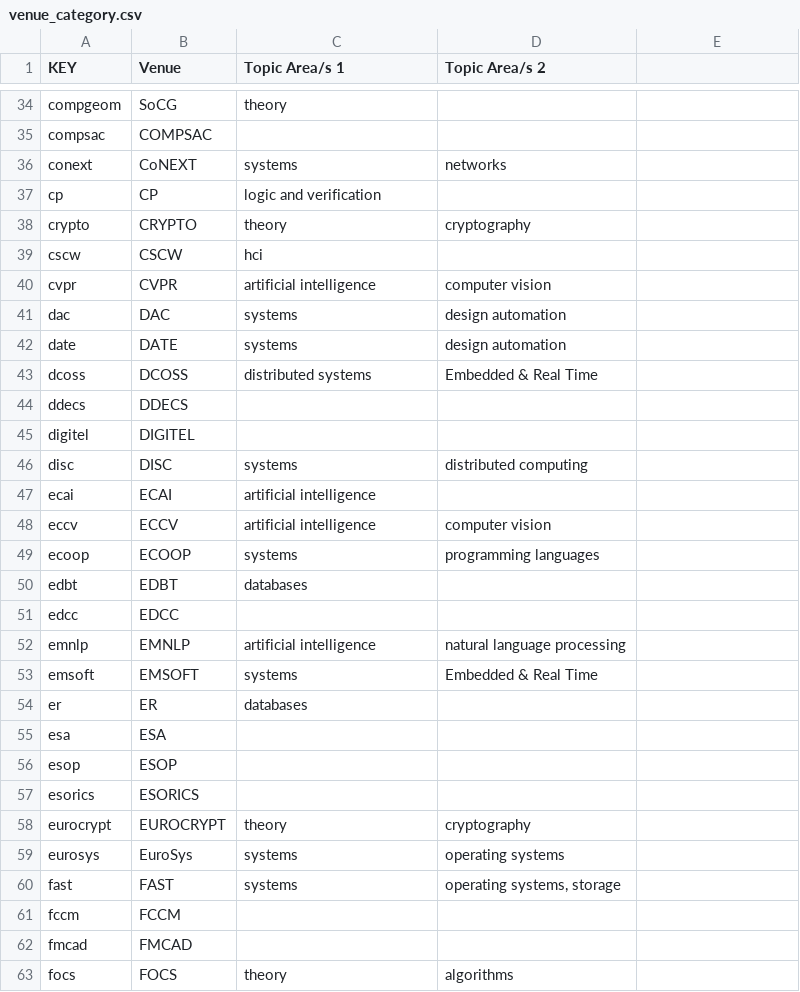
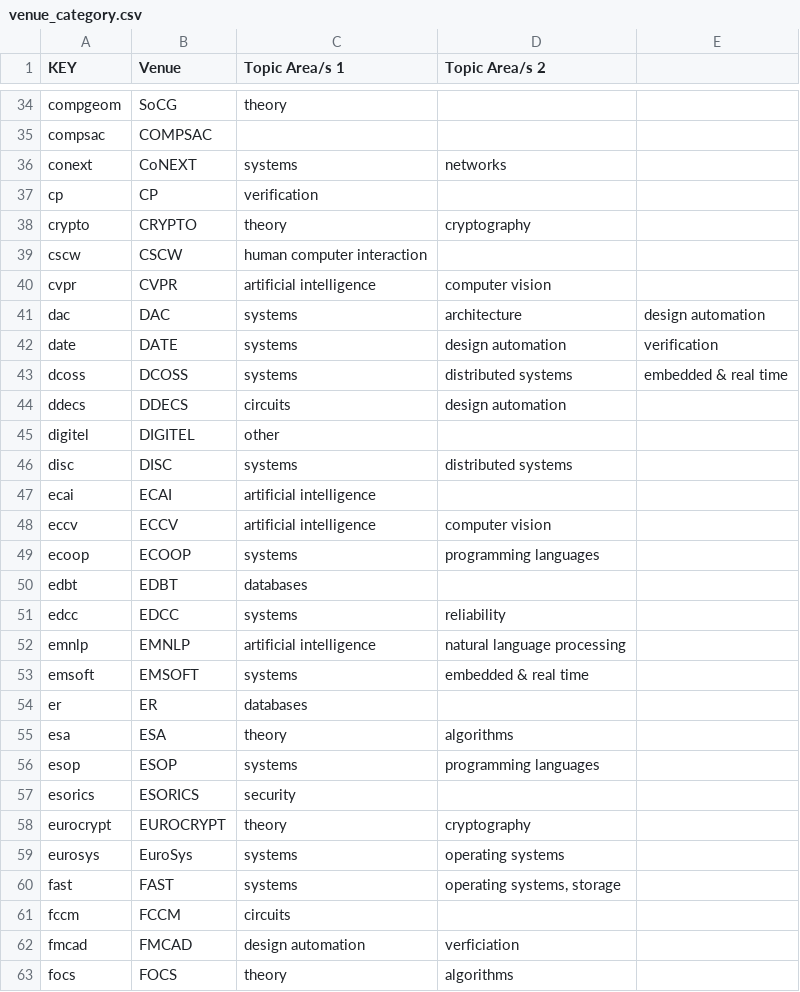
Before and after one commit to csmetrics/csmetrics.net, a CSV file: app/data/venue_category.csv, drawn as a sheet; only a part is shown, gaps mark what is left out; the diff covers the shown part only.

Commit message:
Topic edits in venue categories.  Deleted some topics and made them other. Corrected venue to topic mapping. Made things consistently systems. Venue name edits for consistency of capitalization and abbreviations.

```diff
--- a/app/data/venue_category.csv
+++ b/app/data/venue_category.csv
@@ -36,12 +36,12 @@ compsac,COMPSAC,,
 conext,CoNEXT,systems,networks
-cp,CP,logic and verification,
+cp,CP,verification,
 crypto,CRYPTO,theory,cryptography
-cscw,CSCW,hci,
+cscw,CSCW,human computer interaction,
 cvpr,CVPR,artificial intelligence,computer vision
-dac,DAC,systems,design automation
-date,DATE,systems,design automation
-dcoss,DCOSS,distributed systems,Embedded & Real Time
-ddecs,DDECS,,
-digitel,DIGITEL,,
-disc,DISC,systems,distributed computing
+dac,DAC,systems,architecture,design automation
+date,DATE,systems,design automation, verification
+dcoss,DCOSS,systems,distributed systems,embedded & real time
+ddecs,DDECS,circuits,design automation,
+digitel,DIGITEL,other,
+disc,DISC,systems,distributed systems
 ecai,ECAI,artificial intelligence,
@@ -50,9 +50,9 @@ ecoop,ECOOP,systems,programming languages
 edbt,EDBT,databases,
-edcc,EDCC,,
+edcc,EDCC,systems,reliability,
 emnlp,EMNLP,artificial intelligence,natural language processing
-emsoft,EMSOFT,systems,Embedded & Real Time
+emsoft,EMSOFT,systems,embedded & real time
 er,ER,databases,
-esa,ESA,,
-esop,ESOP,,
-esorics,ESORICS,,
+esa,ESA,theory, algorithms,
+esop,ESOP,systems,programming languages,
+esorics,ESORICS,security,
 eurocrypt,EUROCRYPT,theory,cryptography
@@ -60,4 +60,4 @@ eurosys,EuroSys,systems,operating systems
 fast,FAST,systems,"operating systems, storage"
-fccm,FCCM,,
-fmcad,FMCAD,,
+fccm,FCCM,circuits,
+fmcad,FMCAD,design automation, verficiation,
 focs,FOCS,theory,algorithms
```
Also changed, not shown: 133 edited cells elsewhere in this file, app/data/venue_fullname.csv.
